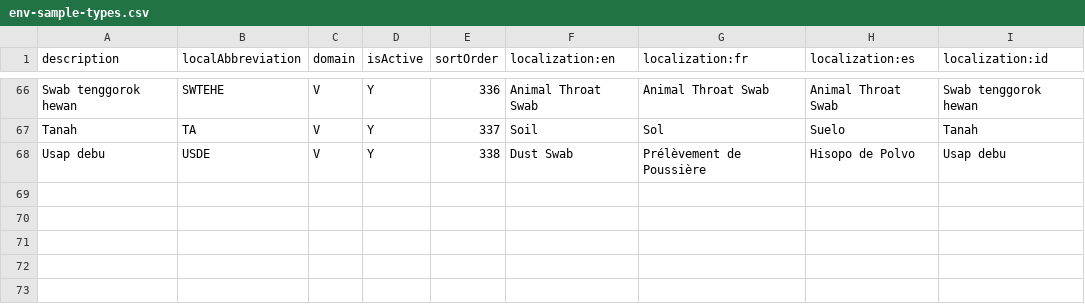
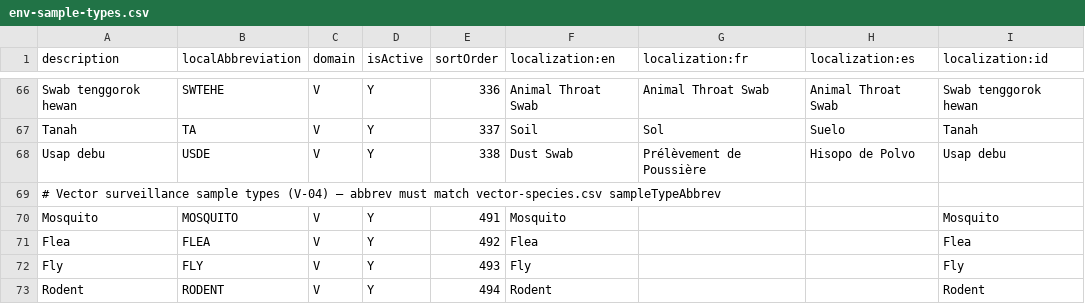
Before and after one commit to DIGI-UW/openelis-indonesia-distro, a CSV file: configs/configuration/backend/sample-types/env-sample-types.csv, drawn as a sheet; only a part is shown, gaps mark what is left out; the diff names each change by its address in the sheet, - before the commit and + after, or states it on an @@ line.

```diff
--- a/configs/configuration/backend/sample-types/env-sample-types.csv
+++ b/configs/configuration/backend/sample-types/env-sample-types.csv
+row 69: # Vector surveillance sample types (V-04) — abbrev must match vector-species.csv sampleTypeAbbrev
+row 70: Mosquito | MOSQUITO | V | Y | 491 | Mosquito |  |  | Mosquito
+row 71: Flea | FLEA | V | Y | 492 | Flea |  |  | Flea
+row 72: Fly | FLY | V | Y | 493 | Fly |  |  | Fly
+row 73: Rodent | RODENT | V | Y | 494 | Rodent |  |  | Rodent
```
Also changed, not shown: configs/configuration/backend/test-results/example-test-results.csv, configs/configuration/backend/test-sections/env-test-sections.csv, 5 other files.
